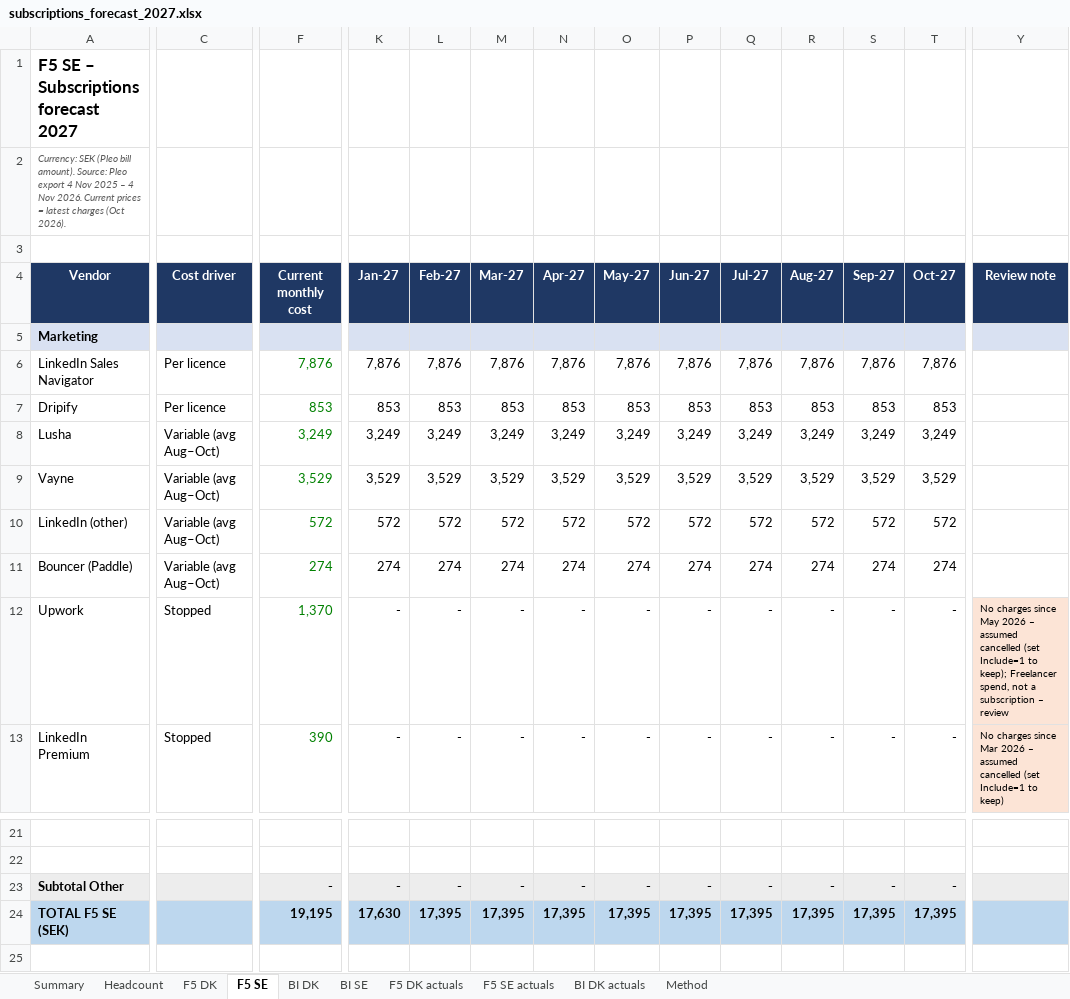
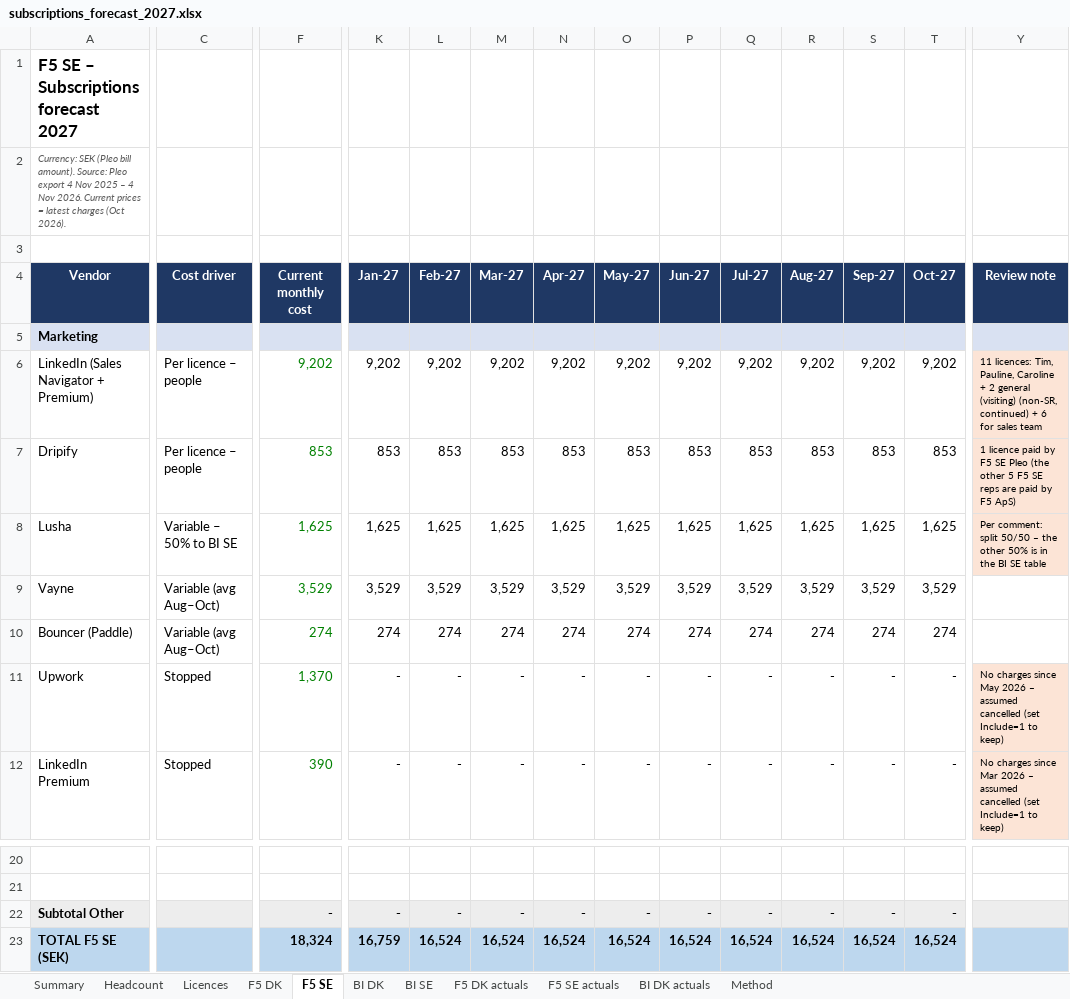
Before and after one commit to lou-bov/lkrep, an Excel workbook: forecast/subscriptions_forecast_2027.xlsx, sheet F5 SE, drawn as a sheet; only a part is shown, gaps mark what is left out; values as stored, in another font and other column widths than the file's, no borders; removed rows and columns are numbered as before the commit, all else as after; rows hold the shown columns only; the diff covers the shown part only; the diff names each change by its address in the sheet, - before the commit and + after, or states it on an @@ line.

```diff
--- a/forecast/subscriptions_forecast_2027.xlsx (sheet F5 SE)
+++ b/forecast/subscriptions_forecast_2027.xlsx (sheet F5 SE)
+sheet tab: Licences
-row 6: LinkedIn Sales Navigator | Per licence | 7,876 | 7,876 | 7,876 | 7,876 | 7,876 | 7,876 | 7,876 | 7,876 | 7,876 | 7,876 | 7,876
+row 6: LinkedIn (Sales Navigator + Premium) | Per licence – people | 9,202 | 9,202 | 9,202 | 9,202 | 9,202 | 9,202 | 9,202 | 9,202 | 9,202 | 9,202 | 9,202 | 11 licences: Tim, Pauline, Caroline + 2 general (visiting) (non-SR, continued) + 6 for sales team
-C7 (Cost driver): Per licence
+C7 (Cost driver): Per licence – people
-Y7 (Review note): (empty)
+Y7 (Review note): 1 licence paid by F5 SE Pleo (the other 5 F5 SE reps are paid by F5 ApS)
-Y7:Y8 fill: none
+Y7:Y8 fill: #FCE4D6
-C8 (Cost driver): Variable (avg Aug–Oct)
+C8 (Cost driver): Variable – 50% to BI SE
-F8 (Current monthly cost): 3,249
+F8 (Current monthly cost): 1,625
-K8 (Jan-27): 3,249
+K8 (Jan-27): 1,625
-L8 (Feb-27): 3,249
+L8 (Feb-27): 1,625
-M8 (Mar-27): 3,249
+M8 (Mar-27): 1,625
-N8 (Apr-27): 3,249
+N8 (Apr-27): 1,625
-O8 (May-27): 3,249
+O8 (May-27): 1,625
-P8 (Jun-27): 3,249
+P8 (Jun-27): 1,625
-Q8 (Jul-27): 3,249
+Q8 (Jul-27): 1,625
-R8 (Aug-27): 3,249
+R8 (Aug-27): 1,625
-S8 (Sep-27): 3,249
+S8 (Sep-27): 1,625
-T8 (Oct-27): 3,249
+T8 (Oct-27): 1,625
-Y8 (Review note): (empty)
+Y8 (Review note): Per comment: split 50/50 – the other 50% is in the BI SE table
-row 10: LinkedIn (other) | Variable (avg Aug–Oct) | 572 | 572 | 572 | 572 | 572 | 572 | 572 | 572 | 572 | 572 | 572
-Y11 (Review note): …Include=1 to keep); Freelancer spend, not a subscription – review
+Y11 (Review note): …Include=1 to keep)
-F23 (Current monthly cost): 19,195
+F23 (Current monthly cost): 18,324
-K23 (Jan-27): 17,630
+K23 (Jan-27): 16,759
-L23 (Feb-27): 17,395
+L23 (Feb-27): 16,524
-M23 (Mar-27): 17,395
+M23 (Mar-27): 16,524
-N23 (Apr-27): 17,395
+N23 (Apr-27): 16,524
-O23 (May-27): 17,395
+O23 (May-27): 16,524
-P23 (Jun-27): 17,395
+P23 (Jun-27): 16,524
-Q23 (Jul-27): 17,395
+Q23 (Jul-27): 16,524
-R23 (Aug-27): 17,395
+R23 (Aug-27): 16,524
-S23 (Sep-27): 17,395
+S23 (Sep-27): 16,524
-T23 (Oct-27): 17,395
+T23 (Oct-27): 16,524
```
Also changed, not shown: 25 edited cells and cell formats elsewhere in this sheet, sheet F5 DK, sheet Summary, sheet Headcount, sheet BI SE, sheet BI DK, sheet F5 DK actuals, 3 more sheets, formulas that keep their value.
